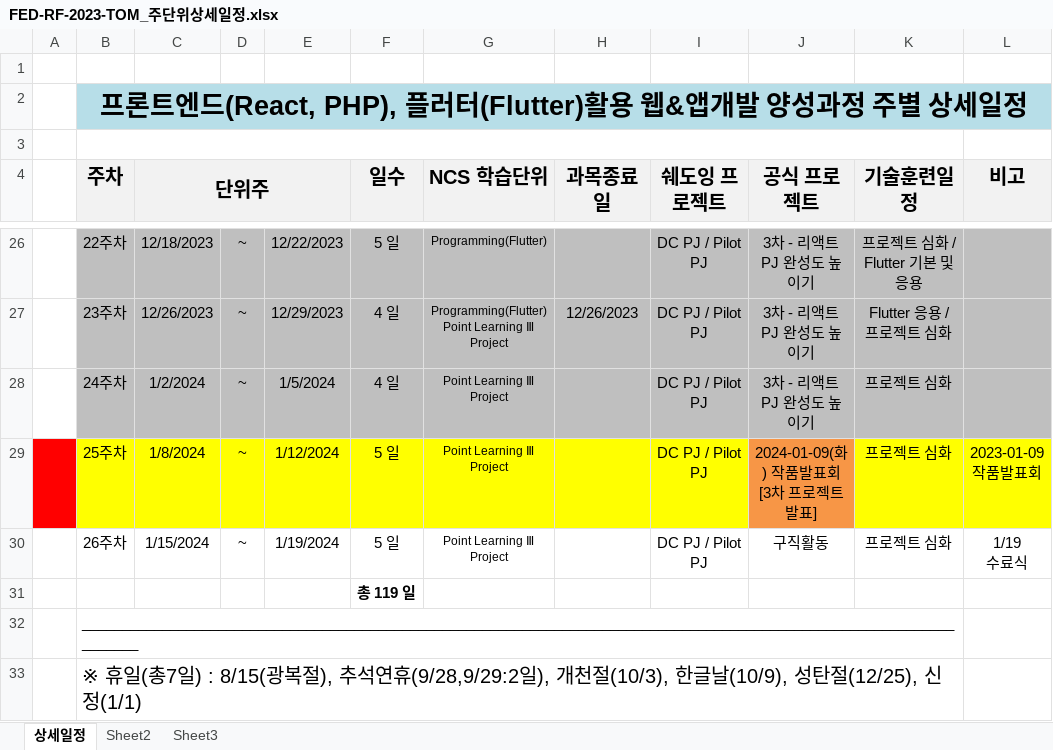
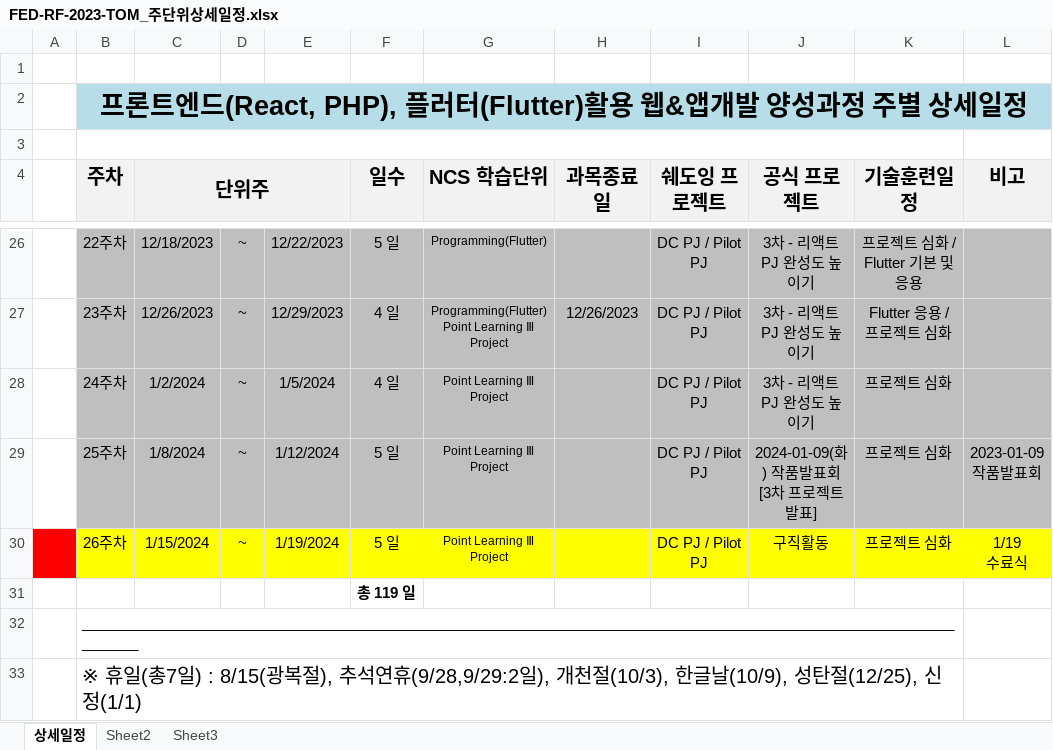
Before and after one commit to tombap8/FED-RF-2023-TOM, an Excel workbook: 000.커리큐럼/주단위상세일정엑셀/FED-RF-2023-TOM_주단위상세일정.xlsx, sheet 상세일정, drawn as a sheet; only a part is shown, gaps mark what is left out; values as stored, in another font and other column widths than the file's, no borders; the diff names each change by its address in the sheet, - before the commit and + after, or states it on an @@ line.

```diff
--- a/000.커리큐럼/주단위상세일정엑셀/FED-RF-2023-TOM_주단위상세일정.xlsx (sheet 상세일정)
+++ b/000.커리큐럼/주단위상세일정엑셀/FED-RF-2023-TOM_주단위상세일정.xlsx (sheet 상세일정)
-A29 fill: #FF0000
+A29 fill: none
-B29:I29 fill: #FFFF00
+B29:I29 fill: #BFBFBF
-J29 fill: #F79646
+J29 fill: #BFBFBF
-K29:L29 fill: #FFFF00
+K29:L29 fill: #BFBFBF
-A30 fill: none
+A30 fill: #FF0000
-B30:L30 fill: none
+B30:L30 fill: #FFFF00
```
Also changed, not shown: 2 other files.
